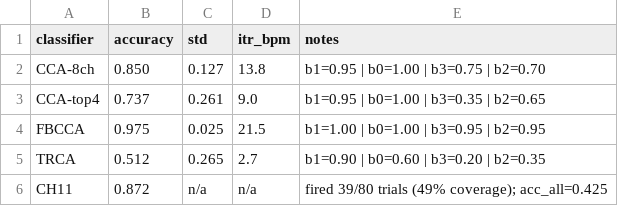
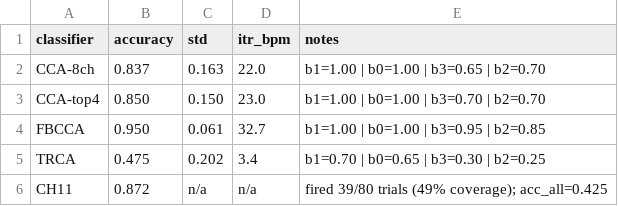
Before and after one commit to ishanvirc/BR4IN_SSVEP, a CSV file: results/tables/comparison_within_subject.csv, drawn as a sheet.

Commit message:
Fixed within_subject visualization before @ 5s now @ 3s

```diff
--- a/results/tables/comparison_within_subject.csv
+++ b/results/tables/comparison_within_subject.csv
@@ -1,6 +1,6 @@
 classifier,accuracy,std,itr_bpm,notes
-CCA-8ch,0.850,0.127,13.8,b1=0.95 | b0=1.00 | b3=0.75 | b2=0.70
-CCA-top4,0.737,0.261,9.0,b1=0.95 | b0=1.00 | b3=0.35 | b2=0.65
-FBCCA,0.975,0.025,21.5,b1=1.00 | b0=1.00 | b3=0.95 | b2=0.95
-TRCA,0.512,0.265,2.7,b1=0.90 | b0=0.60 | b3=0.20 | b2=0.35
+CCA-8ch,0.837,0.163,22.0,b1=1.00 | b0=1.00 | b3=0.65 | b2=0.70
+CCA-top4,0.850,0.150,23.0,b1=1.00 | b0=1.00 | b3=0.70 | b2=0.70
+FBCCA,0.950,0.061,32.7,b1=1.00 | b0=1.00 | b3=0.95 | b2=0.85
+TRCA,0.475,0.202,3.4,b1=0.70 | b0=0.65 | b3=0.30 | b2=0.25
 CH11,0.872,n/a,n/a,fired 39/80 trials (49% coverage); acc_all=0.425
```
Also changed, not shown: 1 other file.
